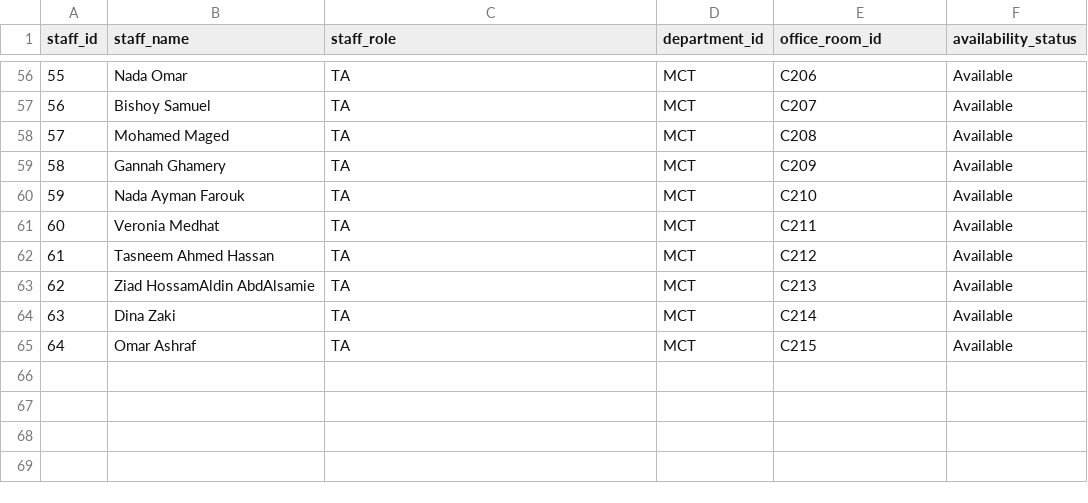
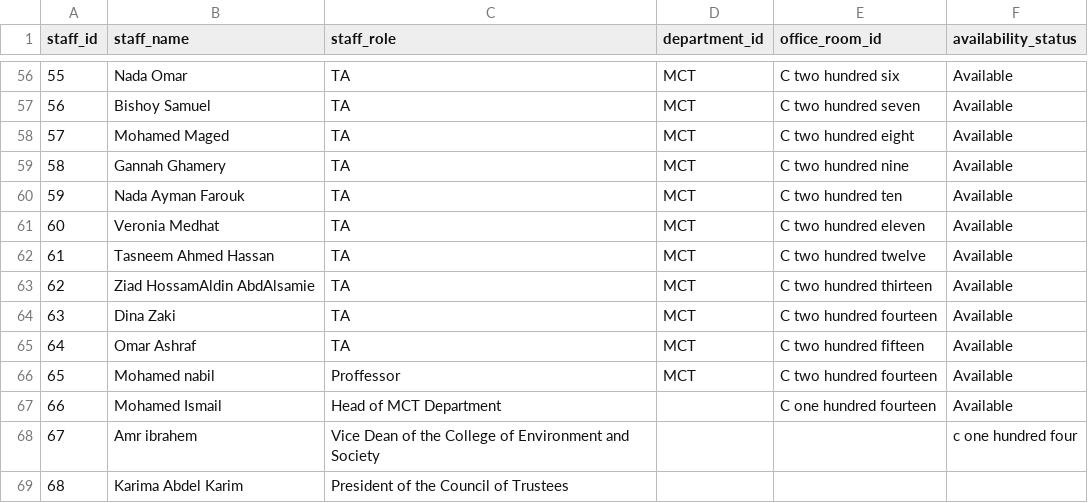
Before and after one commit to MahmoudNagiubX/Intelligent-Campus-Guide-Robot, a CSV file: data/csv_english/staff_en.csv, drawn as a sheet; only a part is shown, gaps mark what is left out; the diff covers the shown part only.

```diff
--- a/data/csv_english/staff_en.csv
+++ b/data/csv_english/staff_en.csv
@@ -56,10 +56,14 @@ staff_id,staff_name,staff_role,department_id,office_room_id,availability_status
-55,Nada Omar,TA,MCT,C206,Available
-56,Bishoy Samuel,TA,MCT,C207,Available
-57,Mohamed Maged,TA,MCT,C208,Available
-58,Gannah Ghamery,TA,MCT,C209,Available
-59,Nada Ayman Farouk,TA,MCT,C210,Available
-60,Veronia Medhat,TA,MCT,C211,Available
-61,Tasneem Ahmed Hassan,TA,MCT,C212,Available
-62,Ziad HossamAldin AbdAlsamie,TA,MCT,C213,Available
-63,Dina Zaki,TA,MCT,C214,Available
-64,Omar Ashraf,TA,MCT,C215,Available
+55,Nada Omar,TA,MCT,C two hundred six,Available
+56,Bishoy Samuel,TA,MCT,C two hundred seven,Available
+57,Mohamed Maged,TA,MCT,C two hundred eight,Available
+58,Gannah Ghamery,TA,MCT,C two hundred nine,Available
+59,Nada Ayman Farouk,TA,MCT,C two hundred ten,Available
+60,Veronia Medhat,TA,MCT,C two hundred eleven,Available
+61,Tasneem Ahmed Hassan,TA,MCT,C two hundred twelve,Available
+62,Ziad HossamAldin AbdAlsamie,TA,MCT,C two hundred thirteen,Available
+63,Dina Zaki,TA,MCT,C two hundred fourteen,Available
+64,Omar Ashraf,TA,MCT,C two hundred fifteen,Available
+65,Mohamed nabil ,Proffessor,MCT ,C two hundred fourteen,Available
+66,Mohamed Ismail ,Head of MCT Department,,C one hundred fourteen ,Available
+67,Amr ibrahem ,Vice Dean of the College of Environment and Society,,, c one hundred four
+68,Karima Abdel Karim,President of the Council of Trustees,,,
```
Also changed, not shown: 54 edited cells elsewhere in this file, 3 other files.
